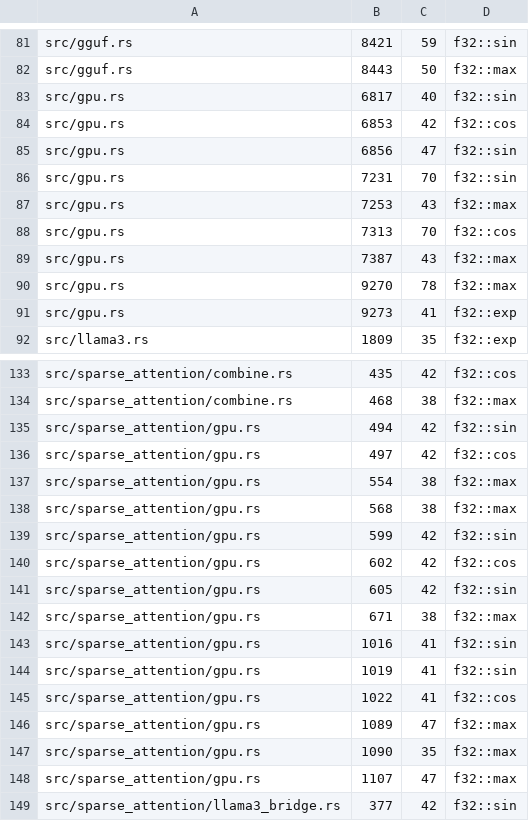
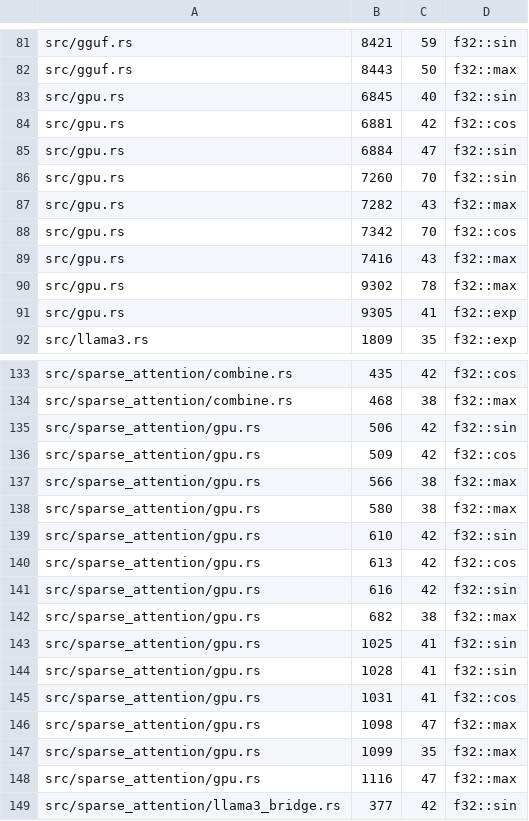
Before and after one commit to ext-sakamoro/ALICE-LLM, a TSV file: scripts/g1_reference_sites.tsv, drawn as a sheet; only a part is shown, gaps mark what is left out.

```diff
--- a/scripts/g1_reference_sites.tsv
+++ b/scripts/g1_reference_sites.tsv
@@ -82,11 +82,11 @@ src/gguf.rs	8421	59	f32::sin
 src/gguf.rs	8443	50	f32::max
-src/gpu.rs	6817	40	f32::sin
-src/gpu.rs	6853	42	f32::cos
-src/gpu.rs	6856	47	f32::sin
-src/gpu.rs	7231	70	f32::sin
-src/gpu.rs	7253	43	f32::max
-src/gpu.rs	7313	70	f32::cos
-src/gpu.rs	7387	43	f32::max
-src/gpu.rs	9270	78	f32::max
-src/gpu.rs	9273	41	f32::exp
+src/gpu.rs	6845	40	f32::sin
+src/gpu.rs	6881	42	f32::cos
+src/gpu.rs	6884	47	f32::sin
+src/gpu.rs	7260	70	f32::sin
+src/gpu.rs	7282	43	f32::max
+src/gpu.rs	7342	70	f32::cos
+src/gpu.rs	7416	43	f32::max
+src/gpu.rs	9302	78	f32::max
+src/gpu.rs	9305	41	f32::exp
 src/llama3.rs	1809	35	f32::exp
@@ -134,16 +134,16 @@ src/sparse_attention/combine.rs	435	42	f32::cos
 src/sparse_attention/combine.rs	468	38	f32::max
-src/sparse_attention/gpu.rs	494	42	f32::sin
-src/sparse_attention/gpu.rs	497	42	f32::cos
-src/sparse_attention/gpu.rs	554	38	f32::max
-src/sparse_attention/gpu.rs	568	38	f32::max
-src/sparse_attention/gpu.rs	599	42	f32::sin
-src/sparse_attention/gpu.rs	602	42	f32::cos
-src/sparse_attention/gpu.rs	605	42	f32::sin
-src/sparse_attention/gpu.rs	671	38	f32::max
-src/sparse_attention/gpu.rs	1016	41	f32::sin
-src/sparse_attention/gpu.rs	1019	41	f32::sin
-src/sparse_attention/gpu.rs	1022	41	f32::cos
-src/sparse_attention/gpu.rs	1089	47	f32::max
-src/sparse_attention/gpu.rs	1090	35	f32::max
-src/sparse_attention/gpu.rs	1107	47	f32::max
+src/sparse_attention/gpu.rs	506	42	f32::sin
+src/sparse_attention/gpu.rs	509	42	f32::cos
+src/sparse_attention/gpu.rs	566	38	f32::max
+src/sparse_attention/gpu.rs	580	38	f32::max
+src/sparse_attention/gpu.rs	610	42	f32::sin
+src/sparse_attention/gpu.rs	613	42	f32::cos
+src/sparse_attention/gpu.rs	616	42	f32::sin
+src/sparse_attention/gpu.rs	682	38	f32::max
+src/sparse_attention/gpu.rs	1025	41	f32::sin
+src/sparse_attention/gpu.rs	1028	41	f32::sin
+src/sparse_attention/gpu.rs	1031	41	f32::cos
+src/sparse_attention/gpu.rs	1098	47	f32::max
+src/sparse_attention/gpu.rs	1099	35	f32::max
+src/sparse_attention/gpu.rs	1116	47	f32::max
 src/sparse_attention/llama3_bridge.rs	377	42	f32::sin
```
Also changed, not shown: 6 other files.
